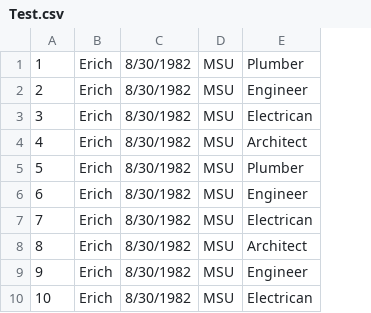
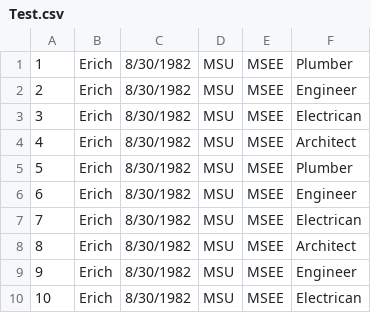
Before and after one commit to Erich-Hauptli/test, a CSV file: Test.csv, drawn as a sheet; only a part is shown; the diff names each change by its address in the sheet, - before the commit and + after, or states it on an @@ line.

```diff
--- a/Test.csv
+++ b/Test.csv
+column E, rows 1-10: all MSEE
```
Also changed, not shown: 10 other files.
